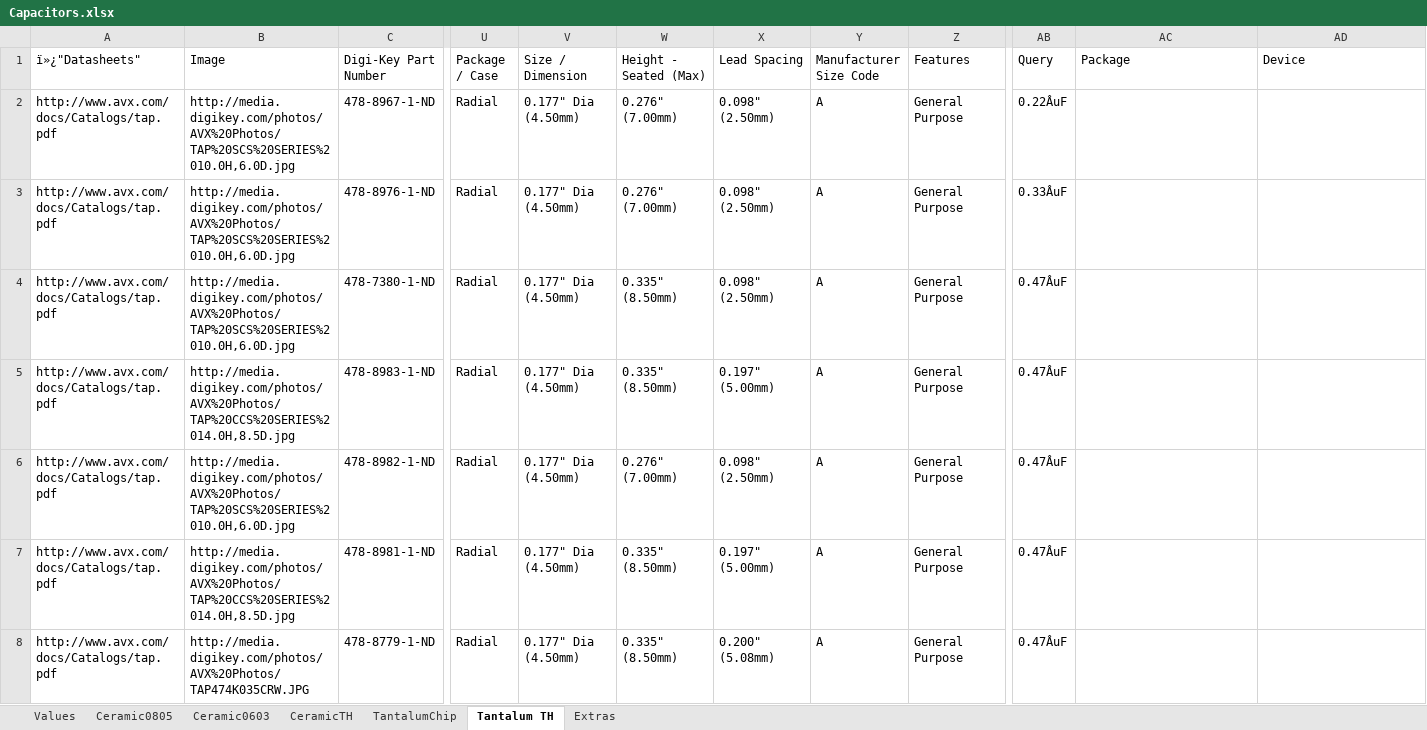
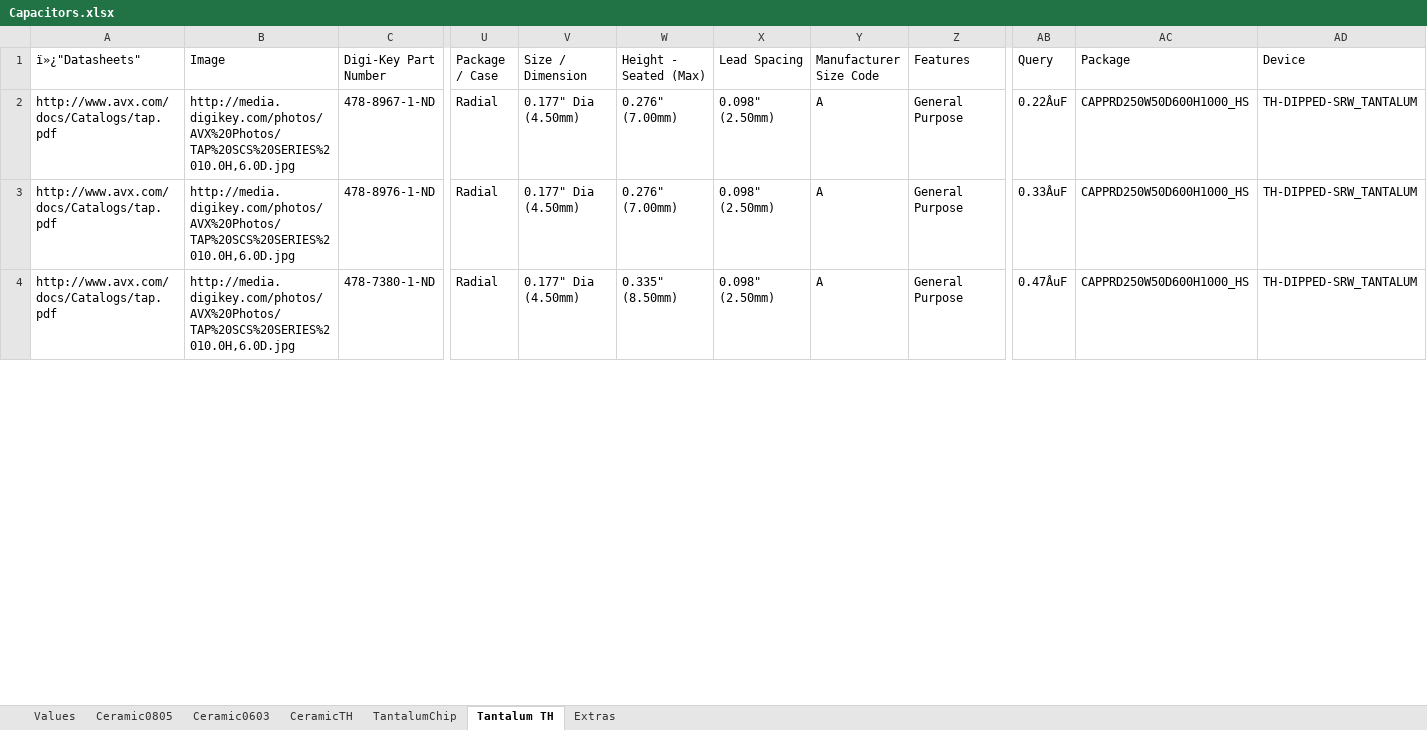
Before and after one commit to NVSL/GadgetronEagleLibs, an Excel workbook: Digikey/Capacitors.xlsx, sheet Tantalum TH, drawn as a sheet; only a part is shown, gaps mark what is left out; values as stored, in another font and other column widths than the file's, no borders; table styles not drawn; rows hold the shown columns only; the diff covers the shown part only; the diff names each change by its address in the sheet, - before the commit and + after, or states it on an @@ line.

Commit message:
Added more caps packages and device variants.
git-svn-id: svn+ssh://bbfs-01.calit2.net/grw/Gordon/svn/trunk/Gadgets/Libraries/Parts@20416 2cf53259-273a-af40-bda6-69d31023b8ec

```diff
--- a/Digikey/Capacitors.xlsx (sheet Tantalum TH)
+++ b/Digikey/Capacitors.xlsx (sheet Tantalum TH)
-AC2:AC4 (Package): (empty)
+AC2:AC4 (Package): CAPPRD250W50D600H1000_HS
-AD2:AD4 (Device): (empty)
+AD2:AD4 (Device): TH-DIPPED-SRW_TANTALUM
-row 5: http://www.avx.com/docs/Catalogs/tap.pdf | http://media.digikey.com/photos/AVX%20Photos/TAP%20CCS%20SERIES%2014.0H,8.5D.jpg | 478-8983-1-ND | Radial | 0.177" Dia (4.50mm) | 0.335" (8.50mm) | 0.197" (5.00mm) | A | General Purpose | 0.47ÂuF
@@ row 6 hidden: http://www.avx.com/docs/Catalogs/tap.pdf | http://media.digikey.com/photos/AVX%20Photos/TAP%20SCS%20SERIES%2010.0H,6.0D.jpg | 478-8982-1-ND | Radial | 0.177" Dia (4.50mm) | 0.276" (7.00mm) | 0.098" (2.50mm) | A | General Purpose | 0.47ÂuF @@
-row 7: http://www.avx.com/docs/Catalogs/tap.pdf | http://media.digikey.com/photos/AVX%20Photos/TAP%20CCS%20SERIES%2014.0H,8.5D.jpg | 478-8981-1-ND | Radial | 0.177" Dia (4.50mm) | 0.335" (8.50mm) | 0.197" (5.00mm) | A | General Purpose | 0.47ÂuF
-row 8: http://www.avx.com/docs/Catalogs/tap.pdf | http://media.digikey.com/photos/AVX%20Photos/TAP474K035CRW.JPG | 478-8779-1-ND | Radial | 0.177" Dia (4.50mm) | 0.335" (8.50mm) | 0.200" (5.08mm) | A | General Purpose | 0.47ÂuF
```
Also changed, not shown: 29 removed rows, 8 hidden or unhidden rows and 52 edited cells elsewhere in this sheet, sheet CeramicTH, sheet Ceramic0805, sheet TantalumChip, hidden cells.
